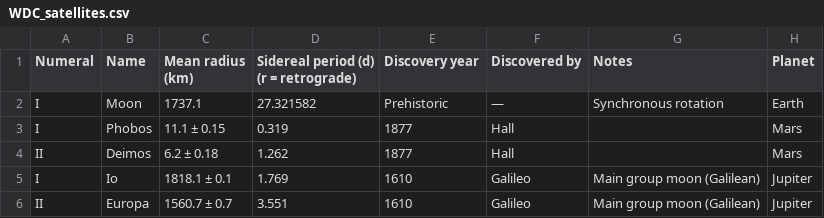
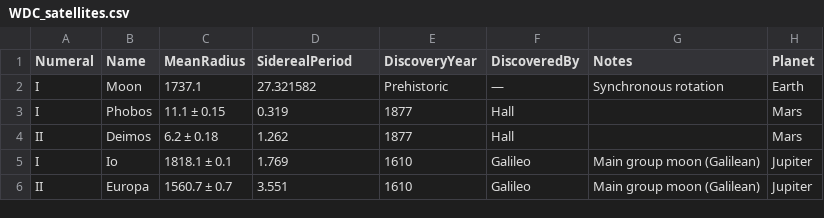
Before and after one commit to HPI-Information-Systems/Metanome-Frontend, a CSV file: main/resources/inputData/WDC_satellites.csv, drawn as a sheet; only a part is shown.

```diff
--- a/main/resources/inputData/WDC_satellites.csv
+++ b/main/resources/inputData/WDC_satellites.csv
@@ -1,2 +1,2 @@
-Numeral,Name,Mean radius (km),Sidereal period (d) (r = retrograde),Discovery year,Discovered by,Notes,Planet
+Numeral,Name,MeanRadius,SiderealPeriod,DiscoveryYear,DiscoveredBy,Notes,Planet
 I,Moon,1737.1,27.321582,Prehistoric,—,Synchronous rotation,Earth
```
Also changed, not shown: main/resources/inputData/WDC_appearances.csv, main/resources/inputData/WDC_game.csv, 6 other files.
